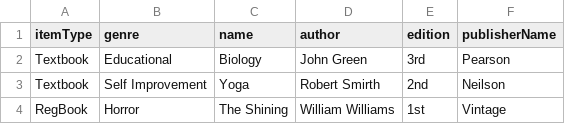
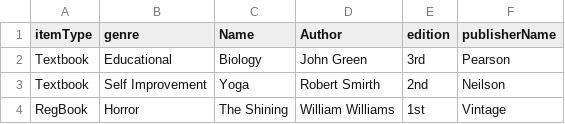
Before and after one commit to sharma-muskaan/EECS-3311-Deliverable2, a CSV file: src/csv/digItem_database.csv, drawn as a sheet; only a part is shown.

```diff
--- a/src/csv/digItem_database.csv
+++ b/src/csv/digItem_database.csv
@@ -1,2 +1,2 @@
-itemType,genre,name,author,edition,publisherName
+itemType,genre,Name,Author,edition,publisherName
 Textbook,Educational,Biology,John Green,3rd,Pearson
```
Also changed, not shown: 4 other files.
